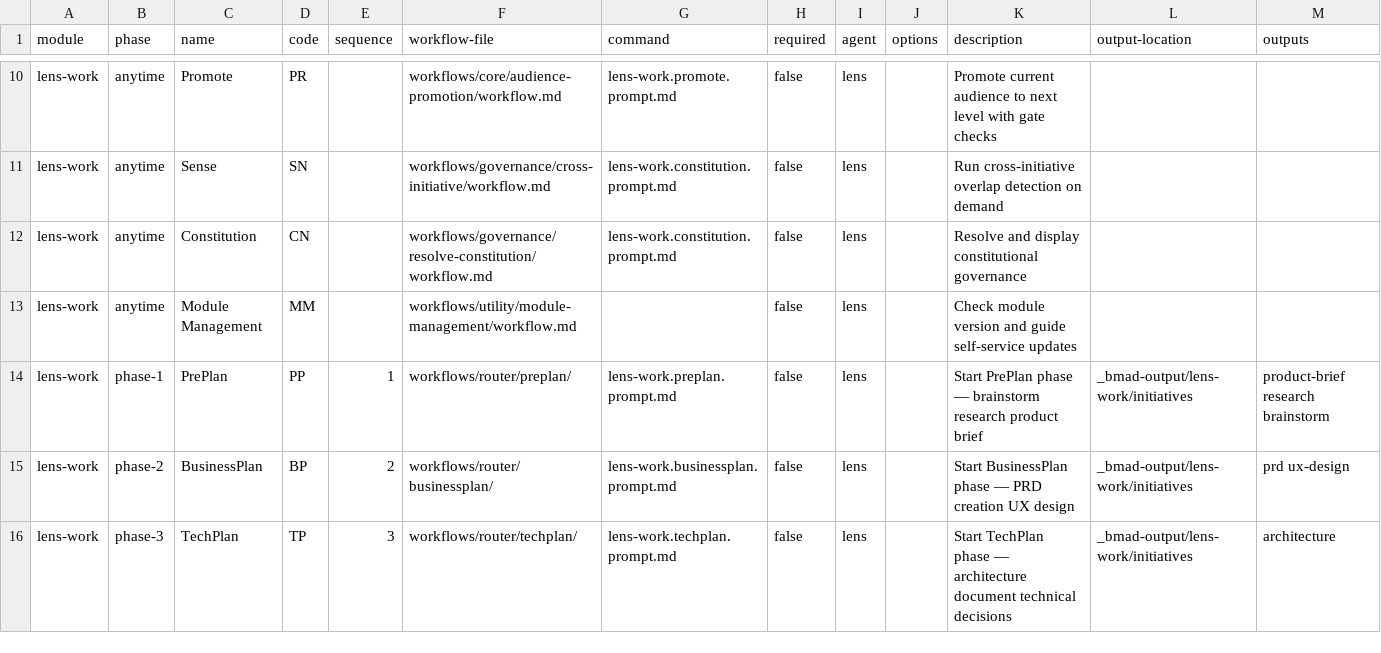
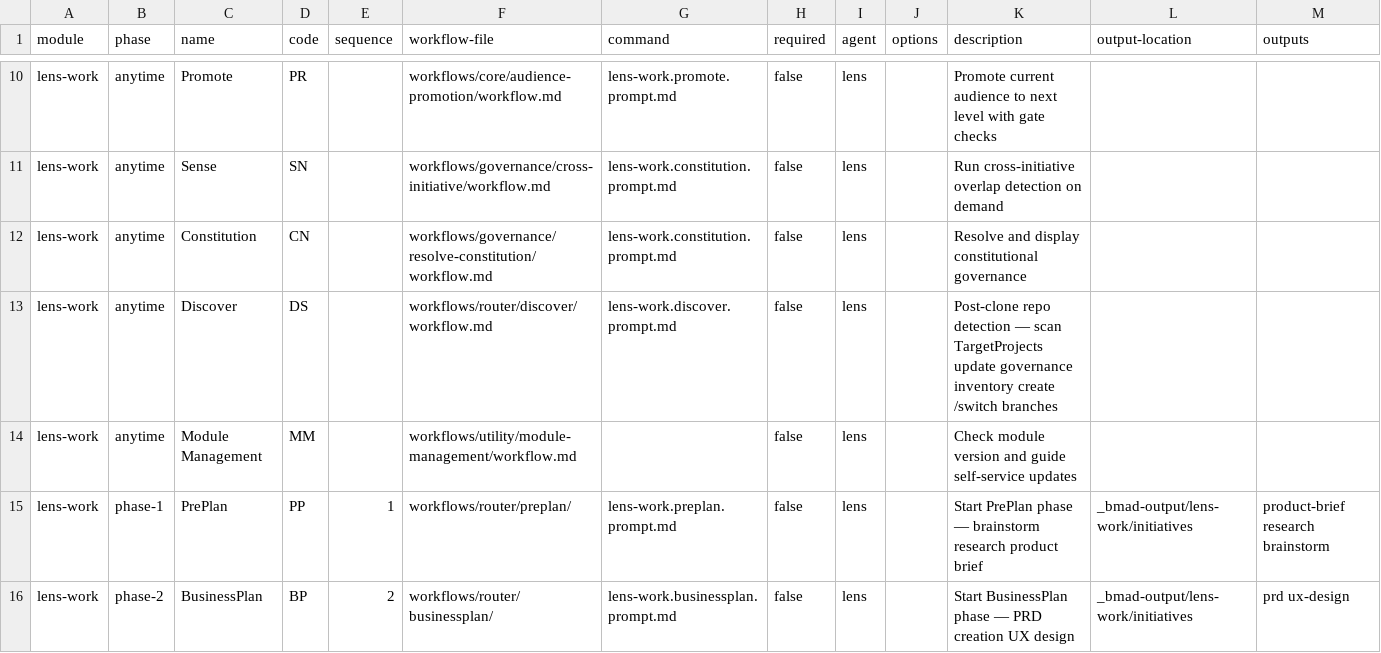
Before and after one commit to crisweber2600/bmad.lens.src, a CSV file: _bmad/lens-work/module-help.csv, drawn as a sheet; only a part is shown, gaps mark what is left out; the shorter side is filled out with more unchanged rows; the diff names each change by its address in the sheet, - before the commit and + after, or states it on an @@ line.

Commit message:
feat(discover): add canonical prompt and module-help.csv entry
- Create lens-work.discover.prompt.md canonical prompt (routes to discover workflow)
- Add /discover entry to module-help.csv as anytime command (code: DS)
- Completes module registration for Epic 1 /discover workflow

```diff
--- a/_bmad/lens-work/module-help.csv
+++ b/_bmad/lens-work/module-help.csv
+row 13: lens-work | anytime | Discover | DS |  | workflows/router/discover/workflow.md | lens-work.discover.prompt.md | false | lens |  | Post-clone repo detection — scan TargetProjects update governance inventory create /switch branches
```
Also changed, not shown: 1 other file.
